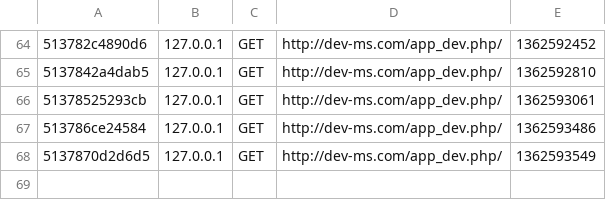
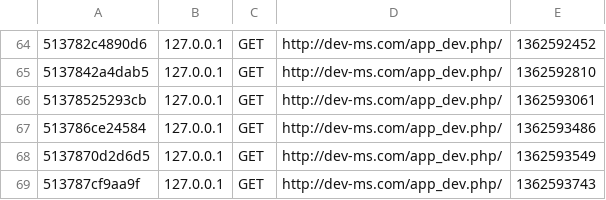
Before and after one commit to marc-schumann/marc-schumann.com, a CSV file: Symfony/app/cache/dev/profiler/index.csv, drawn as a sheet; only a part is shown, gaps mark what is left out; the diff names each change by its address in the sheet, - before the commit and + after, or states it on an @@ line.

```diff
--- a/Symfony/app/cache/dev/profiler/index.csv
+++ b/Symfony/app/cache/dev/profiler/index.csv
+row 69: 513787cf9aa9f | 127.0.0.1 | GET | http://dev-ms.com/app_dev.php/ | 1362593743
```
Also changed, not shown: 8 other files.
